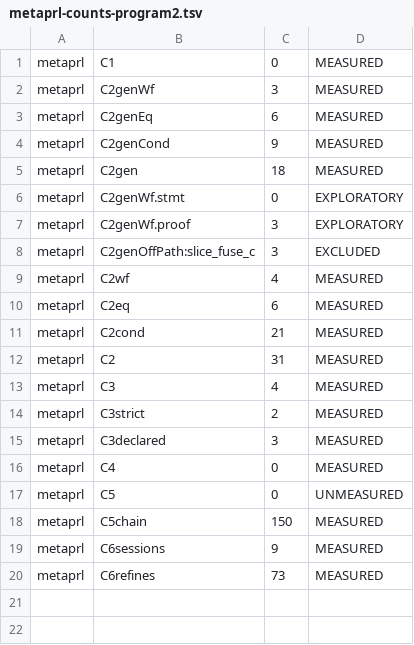
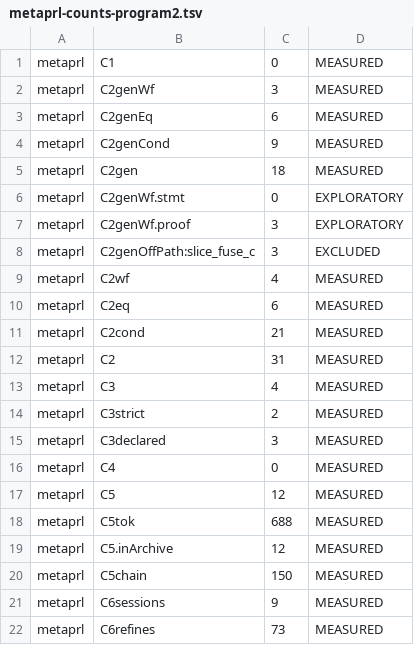
Before and after one commit to jyh/vir, a TSV file: harness/metaprl-counts-program2.tsv, drawn as a sheet.

```diff
--- a/harness/metaprl-counts-program2.tsv
+++ b/harness/metaprl-counts-program2.tsv
@@ -16,3 +16,5 @@ metaprl	C3declared	3	MEASURED
 metaprl	C4	0	MEASURED
-metaprl	C5	0	UNMEASURED
+metaprl	C5	12	MEASURED
+metaprl	C5tok	688	MEASURED
+metaprl	C5.inArchive	12	MEASURED
 metaprl	C5chain	150	MEASURED
```
Also changed, not shown: harness/metaprl-counts-2026-11-01.tsv, harness/metaprl-counts-program3.tsv, 3 other files.
